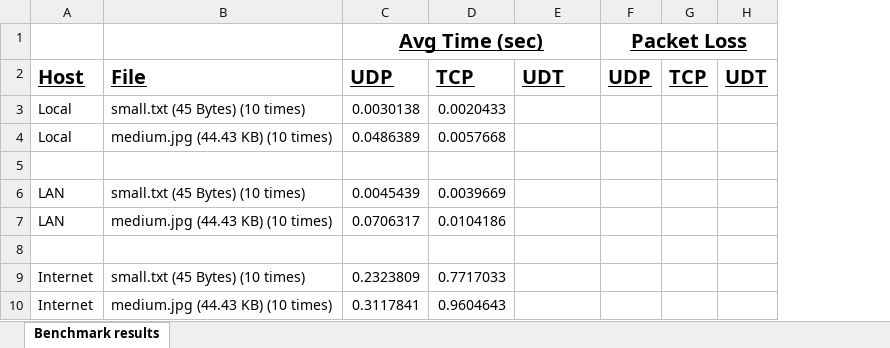
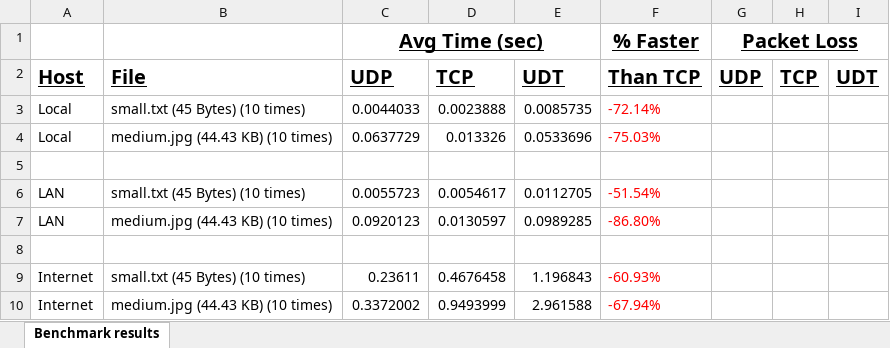
Before and after one commit to baseballlover723/UDT, an Excel workbook: benchmark.xlsx, sheet Benchmark results, drawn as a sheet; values as stored, in another font and other column widths than the file's, no borders; removed rows and columns are numbered as before the commit, all else as after; the diff names each change by its address in the sheet, - before the commit and + after, or states it on an @@ line.

Commit message:
excel pretty ness

```diff
--- a/benchmark.xlsx (sheet Benchmark results)
+++ b/benchmark.xlsx (sheet Benchmark results)
-column D, rows 2-10: TCP | 0.0020433 | 0.0057668 |  | 0.0039669 | 0.0104186 |  | 0.7717033 | 0.9604643
+column D, rows 2-10: TCP | 0.0023888 | 0.013326 |  | 0.0054617 | 0.0130597 |  | 0.4676458 | 0.9493999
+column F, rows 1-10: % Faster | Than TCP | -72.14% | -75.03% |  | -51.54% | -86.80% |  | -60.93% | -67.94%
-C3: 0.0030138
+C3: 0.0044033
-E3: (empty)
+E3: 0.0085735
-C4: 0.0486389
+C4: 0.0637729
-E4: (empty)
+E4: 0.0533696
-C6: 0.0045439
+C6: 0.0055723
-E6: (empty)
+E6: 0.0112705
-C7: 0.0706317
+C7: 0.0920123
-E7: (empty)
+E7: 0.0989285
-C9: 0.2323809
+C9: 0.23611
-E9: (empty)
+E9: 1.196843
-C10: 0.3117841
+C10: 0.3372002
-E10: (empty)
+E10: 2.961588
```
Also changed, not shown: 1 other file.
